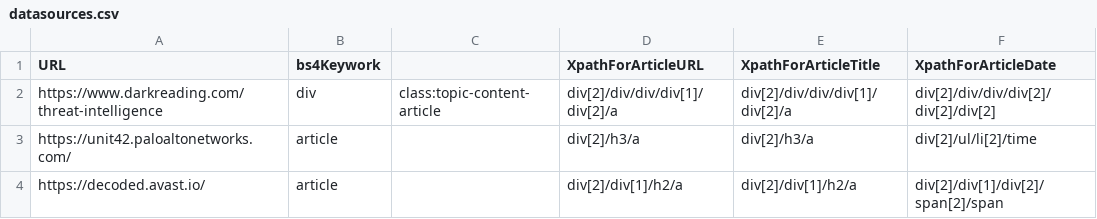
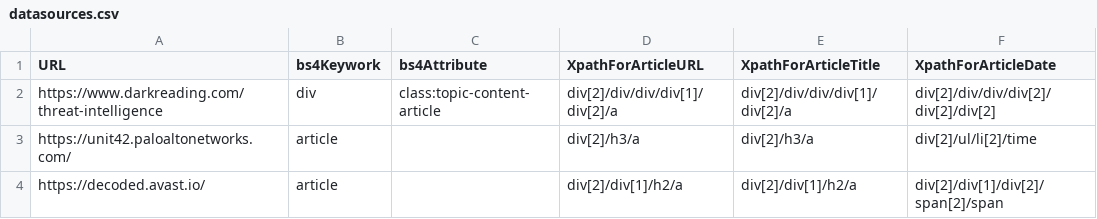
Before and after one commit to alainpetit21/Blowgun, a CSV file: data/datasources.csv, drawn as a sheet; only a part is shown.

```diff
--- a/data/datasources.csv
+++ b/data/datasources.csv
@@ -1,2 +1,2 @@
-URL,bs4Keywork,,XpathForArticleURL,XpathForArticleTitle,XpathForArticleDate
+URL,bs4Keywork,bs4Attribute,XpathForArticleURL,XpathForArticleTitle,XpathForArticleDate
 https://www.darkreading.com/threat-intelligence,div,class:topic-content-article,div[2]/div/div/div[1]/div[2]/a,div[2]/div/div/div[1]/div[2]/a,div[2]/div/div/div[2]/div[2]/div[2]
```
Also changed, not shown: 8 other files.
